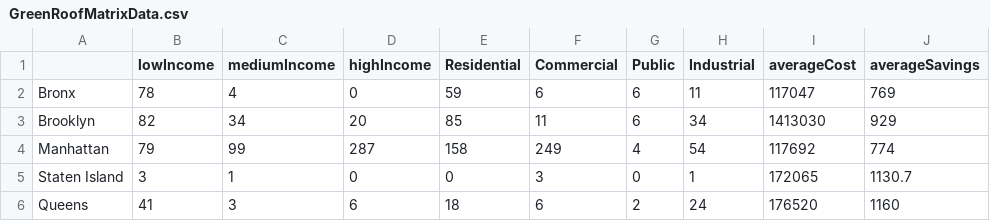
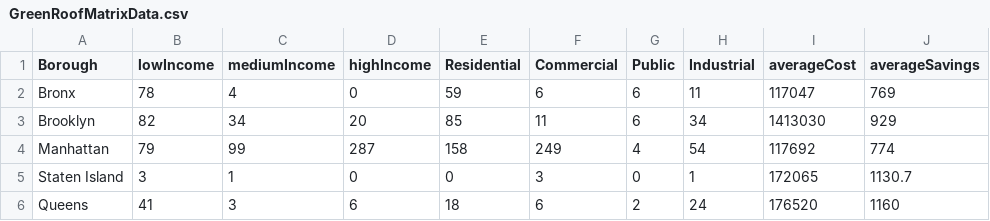
Before and after one commit to dawo7390/GreenRoofs_FinalProject, a CSV file: data/GreenRoofMatrixData.csv, drawn as a sheet; only a part is shown; the diff names each change by its address in the sheet, - before the commit and + after, or states it on an @@ line.

Commit message:
matrix pops up
hover over map does not work

```diff
--- a/data/GreenRoofMatrixData.csv
+++ b/data/GreenRoofMatrixData.csv
-A1: (empty)
+A1: Borough
```
Also changed, not shown: 6 other files.
